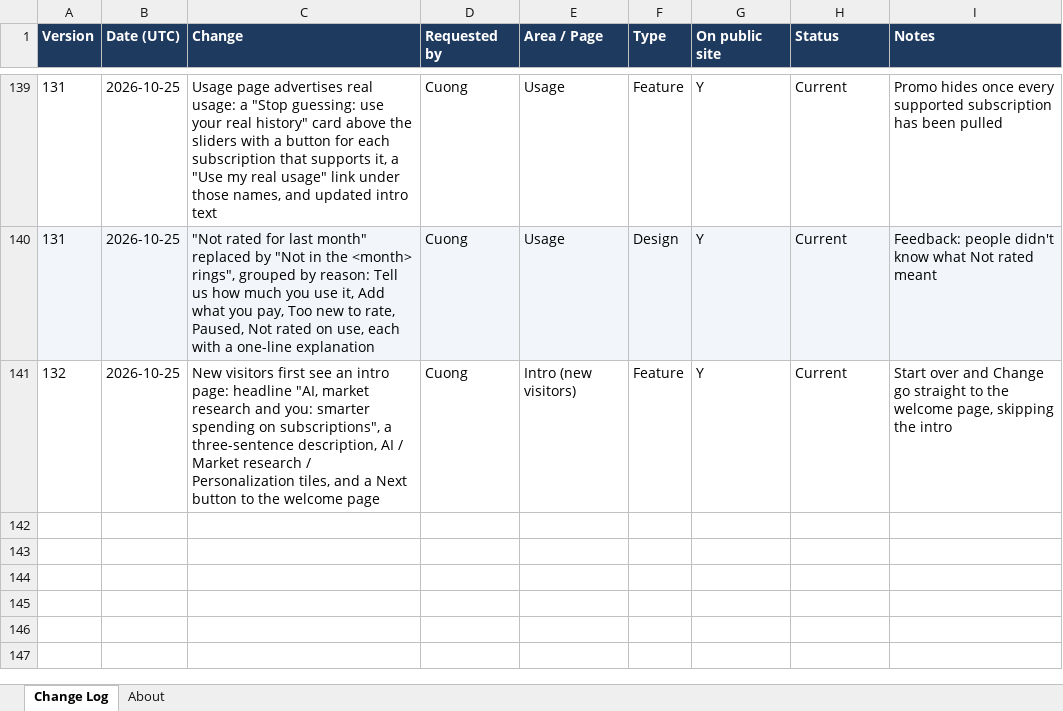
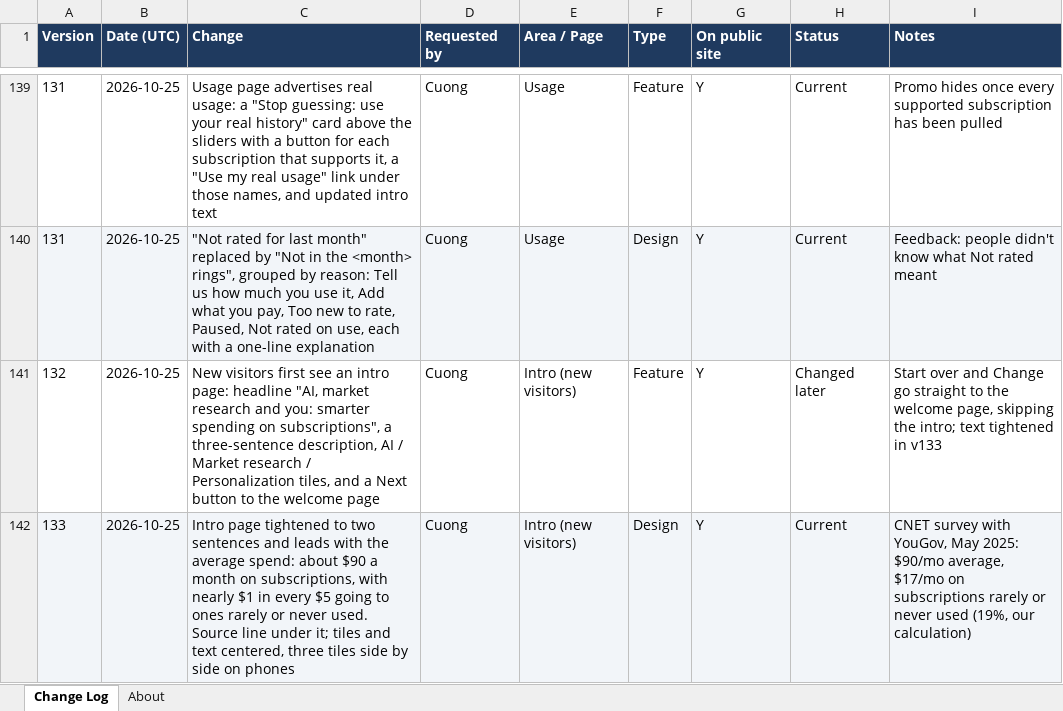
Before and after one commit to cquach1004/Subscription-keeper, an Excel workbook: changelog/change-log.xlsx, sheet Change Log, drawn as a sheet; only a part is shown, gaps mark what is left out; values as stored, in another font and other column widths than the file's, no borders; the diff names each change by its address in the sheet, - before the commit and + after, or states it on an @@ line.

```diff
--- a/changelog/change-log.xlsx (sheet Change Log)
+++ b/changelog/change-log.xlsx (sheet Change Log)
-H141 (Status): Current
+H141 (Status): Changed later
-I141 (Notes): …skipping the intro
+I141 (Notes): …skipping the intro; text tightened in v133
+row 142: 133 | 2026-10-25 | Intro page tightened to two sentences and leads with the average spend: about $90 a month on subscriptions, with nearly $1 in every $5 going to ones rarely or never used. Source line under it; tiles and text centered, three tiles side by side on phones | Cuong | Intro (new visitors) | Design | Y | Current | CNET survey with YouGov, May 2025: $90/mo average, $17/mo on subscriptions rarely or never used (19%, our calculation)
```
Also changed, not shown: 4 other files.
